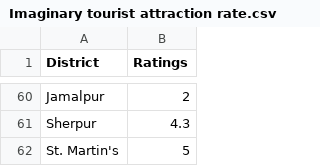
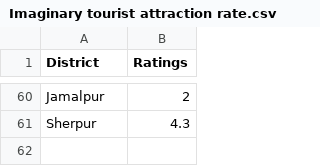
Before and after one commit to Mesbah214/Map-with-Folium, a CSV file: Data/Imaginary tourist attraction rate.csv, drawn as a sheet; only a part is shown, gaps mark what is left out.

Commit message:
deleted St. Martin's from last line

```diff
--- a/Data/Imaginary tourist attraction rate.csv
+++ b/Data/Imaginary tourist attraction rate.csv
@@ -61,2 +61 @@ Jamalpur,2
 Sherpur,4.3
-St. Martin's,5
```
